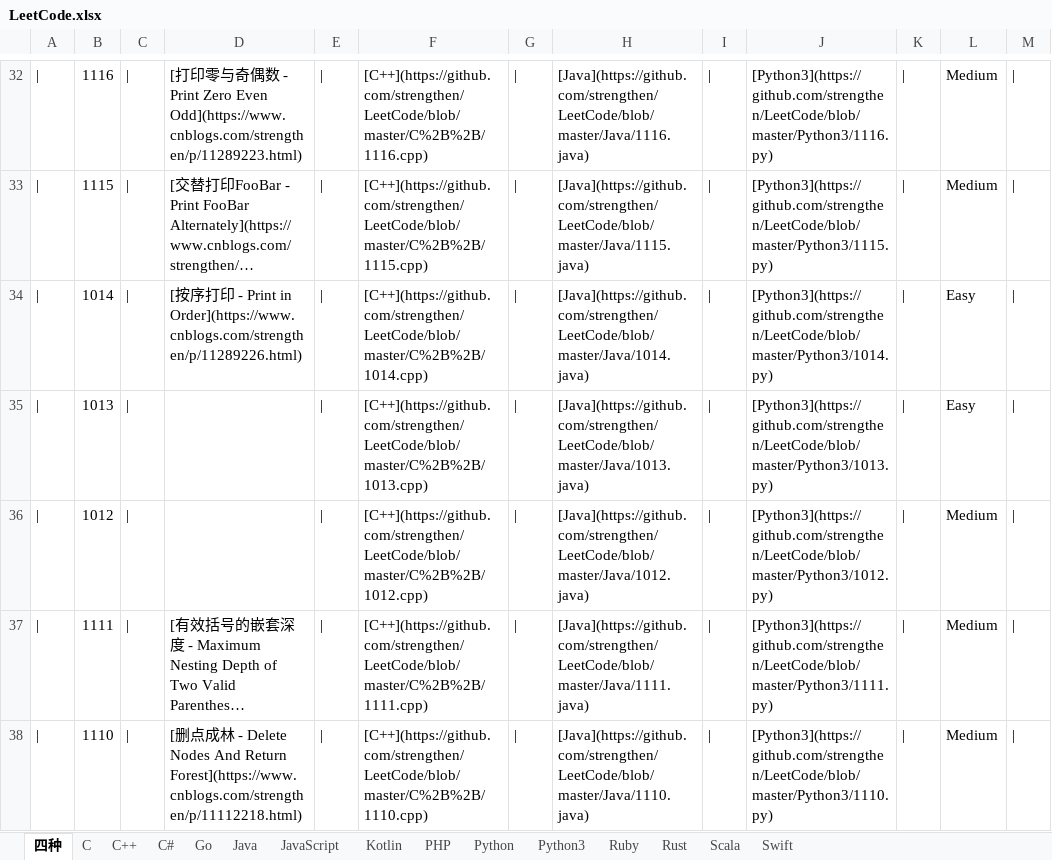
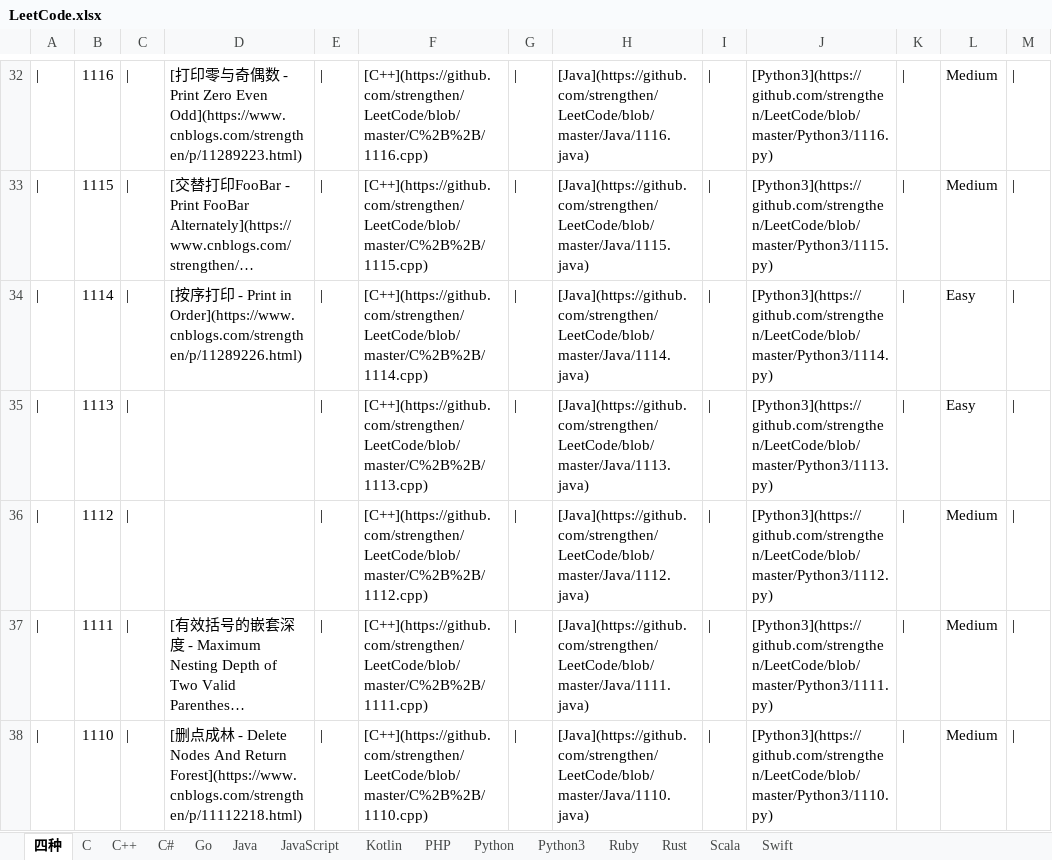
Before and after one commit to strengthen/LeetCode, an Excel workbook: MD/Image/LeetCode.xlsx, sheet 四种, drawn as a sheet; only a part is shown, gaps mark what is left out; long unchanged cells end in …; values as stored, in another font and other column widths than the file's, no borders; the diff names each change by its address in the sheet, - before the commit and + after, or states it on an @@ line.

```diff
--- a/MD/Image/LeetCode.xlsx (sheet 四种)
+++ b/MD/Image/LeetCode.xlsx (sheet 四种)
-B34: 1014
+B34: 1114
-F34: [C++](https://github.com/strengthen/LeetCode/blob/master/C%2B%2B/1014.cpp)
+F34: [C++](https://github.com/strengthen/LeetCode/blob/master/C%2B%2B/1114.cpp)
-H34: [Java](https://github.com/strengthen/LeetCode/blob/master/Java/1014.java)
+H34: [Java](https://github.com/strengthen/LeetCode/blob/master/Java/1114.java)
-J34: [Python3](https://github.com/strengthen/LeetCode/blob/master/Python3/1014.py)
+J34: [Python3](https://github.com/strengthen/LeetCode/blob/master/Python3/1114.py)
-B35: 1013
+B35: 1113
-F35: [C++](https://github.com/strengthen/LeetCode/blob/master/C%2B%2B/1013.cpp)
+F35: [C++](https://github.com/strengthen/LeetCode/blob/master/C%2B%2B/1113.cpp)
-H35: [Java](https://github.com/strengthen/LeetCode/blob/master/Java/1013.java)
+H35: [Java](https://github.com/strengthen/LeetCode/blob/master/Java/1113.java)
-J35: [Python3](https://github.com/strengthen/LeetCode/blob/master/Python3/1013.py)
+J35: [Python3](https://github.com/strengthen/LeetCode/blob/master/Python3/1113.py)
-B36: 1012
+B36: 1112
-F36: [C++](https://github.com/strengthen/LeetCode/blob/master/C%2B%2B/1012.cpp)
+F36: [C++](https://github.com/strengthen/LeetCode/blob/master/C%2B%2B/1112.cpp)
-H36: [Java](https://github.com/strengthen/LeetCode/blob/master/Java/1012.java)
+H36: [Java](https://github.com/strengthen/LeetCode/blob/master/Java/1112.java)
-J36: [Python3](https://github.com/strengthen/LeetCode/blob/master/Python3/1012.py)
+J36: [Python3](https://github.com/strengthen/LeetCode/blob/master/Python3/1112.py)
```
Also changed, not shown: 1 other file.
